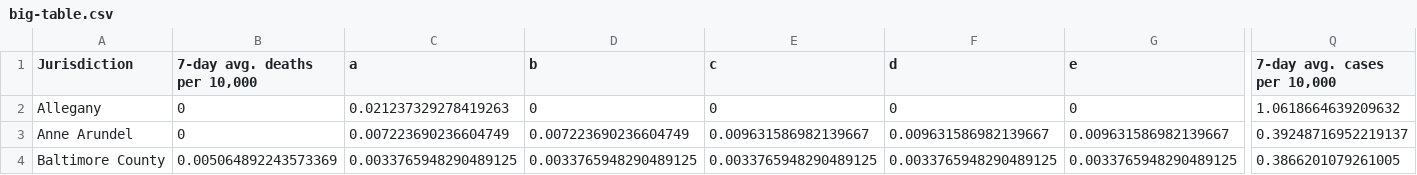
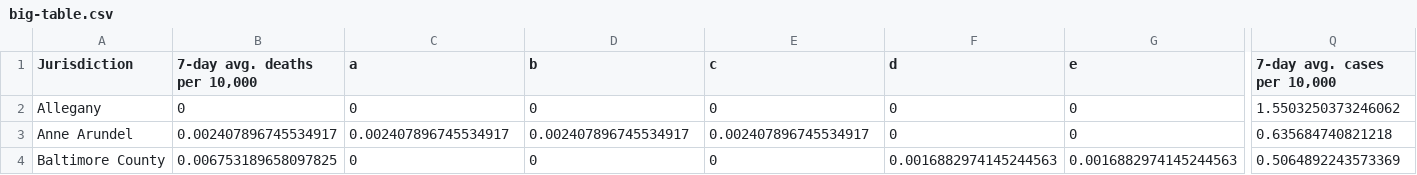
Before and after one commit to Baltimore-Sun/md-covid-scraper, a CSV file: big-table.csv, drawn as a sheet; only a part is shown, gaps mark what is left out; the diff covers the shown part only; the diff names each change by its address in the sheet, - before the commit and + after, or states it on an @@ line.

```diff
--- a/big-table.csv
+++ b/big-table.csv
-C2 (a): 0.021237329278419263
+C2 (a): 0
-Q2 (7-day avg. cases per 10,000): 1.0618664639209632
+Q2 (7-day avg. cases per 10,000): 1.5503250373246062
-B3 (7-day avg. deaths per 10,000): 0
+B3 (7-day avg. deaths per 10,000): 0.002407896745534917
-C3 (a): 0.007223690236604749
+C3 (a): 0.002407896745534917
-D3 (b): 0.007223690236604749
+D3 (b): 0.002407896745534917
-E3 (c): 0.009631586982139667
+E3 (c): 0.002407896745534917
-F3 (d): 0.009631586982139667
+F3 (d): 0
-G3 (e): 0.009631586982139667
+G3 (e): 0
-Q3 (7-day avg. cases per 10,000): 0.39248716952219137
+Q3 (7-day avg. cases per 10,000): 0.635684740821218
-B4 (7-day avg. deaths per 10,000): 0.005064892243573369
+B4 (7-day avg. deaths per 10,000): 0.006753189658097825
-C4 (a): 0.0033765948290489125
+C4 (a): 0
-D4 (b): 0.0033765948290489125
+D4 (b): 0
-E4 (c): 0.0033765948290489125
+E4 (c): 0
-F4 (d): 0.0033765948290489125
+F4 (d): 0.0016882974145244563
-G4 (e): 0.0033765948290489125
+G4 (e): 0.0016882974145244563
-Q4 (7-day avg. cases per 10,000): 0.3866201079261005
+Q4 (7-day avg. cases per 10,000): 0.5064892243573369
```
Also changed, not shown: 183 edited cells elsewhere in this file, age_graphic.csv, graphic-top.csv, 4 other files.
